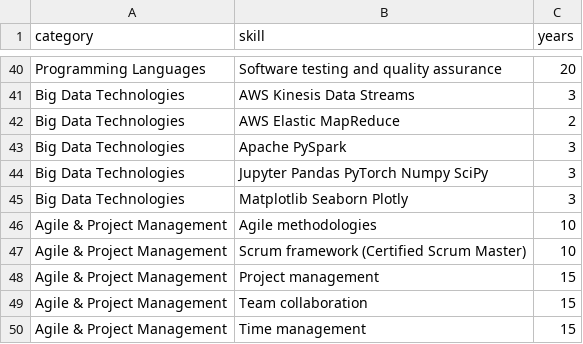
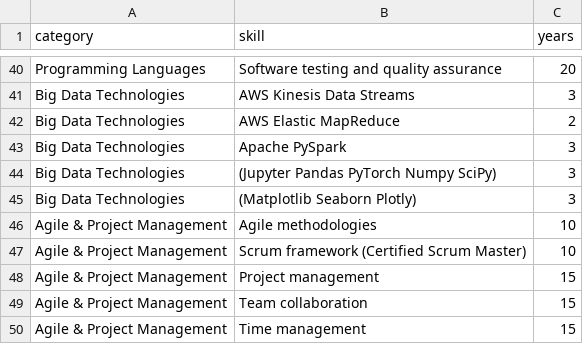
Before and after one commit to sbecker11/js-skills-viewer, a CSV file: skills.csv, drawn as a sheet; only a part is shown, gaps mark what is left out.

Commit message:
tweaked data

```diff
--- a/skills.csv
+++ b/skills.csv
@@ -43,4 +43,4 @@ Big Data Technologies,AWS Elastic MapReduce,2
 Big Data Technologies,Apache PySpark,3
-Big Data Technologies,"Jupyter Pandas PyTorch Numpy SciPy",3
-Big Data Technologies,"Matplotlib Seaborn Plotly",3
+Big Data Technologies,(Jupyter Pandas PyTorch Numpy SciPy),3
+Big Data Technologies,(Matplotlib Seaborn Plotly),3
 Agile & Project Management,Agile methodologies,10
```
